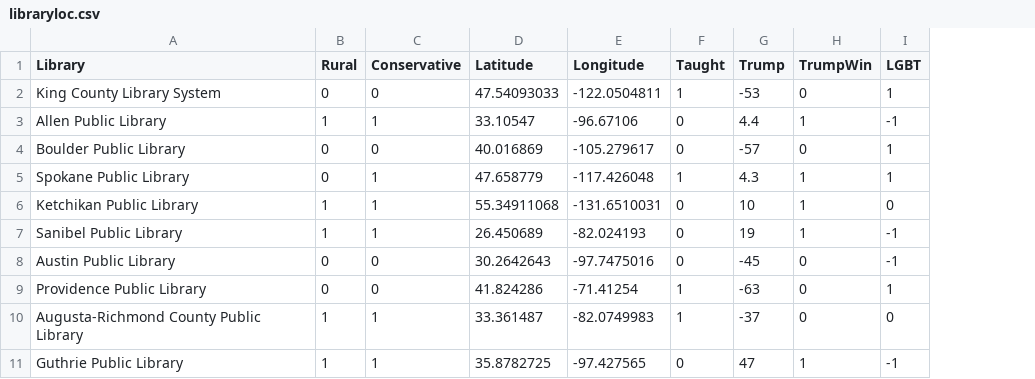
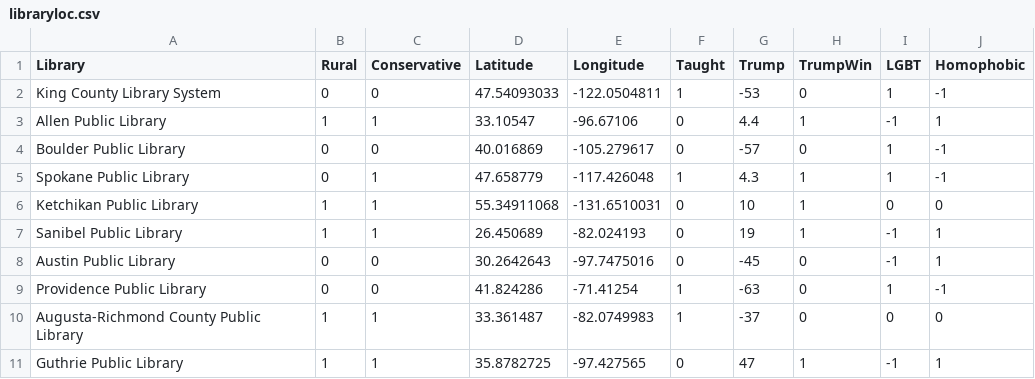
Before and after one commit to Aquite/lis570, a CSV file: data/libraryloc.csv, drawn as a sheet; only a part is shown; the diff names each change by its address in the sheet, - before the commit and + after, or states it on an @@ line.

Commit message:
Homophobic

```diff
--- a/data/libraryloc.csv
+++ b/data/libraryloc.csv
+column J (Homophobic), rows 2-11: -1 | 1 | -1 | -1 | 0 | 1 | 1 | -1 | 0 | 1
```
Also changed, not shown: 1 other file.
